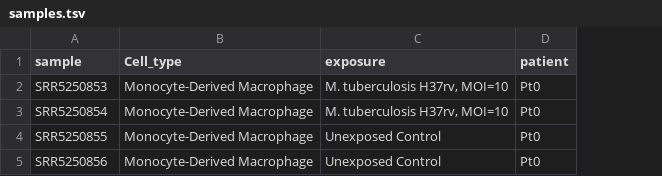
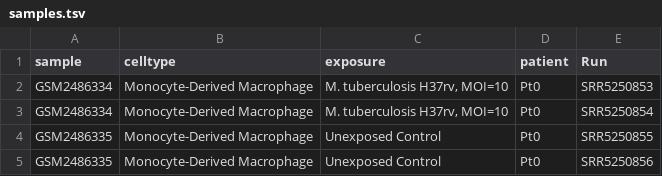
Before and after one commit to ruppinlab/CSI-Microbes-identification, a TSV file: Gierahn2017/data/samples.tsv, drawn as a sheet; the diff names each change by its address in the sheet, - before the commit and + after, or states it on an @@ line.

Commit message:
combine fastq files for the same sample

```diff
--- a/Gierahn2017/data/samples.tsv
+++ b/Gierahn2017/data/samples.tsv
+column E (Run), rows 2-5: SRR5250853 | SRR5250854 | SRR5250855 | SRR5250856
-B1: Cell_type
+B1: celltype
-A2 (sample): SRR5250853
+A2 (sample): GSM2486334
-A3 (sample): SRR5250854
+A3 (sample): GSM2486334
-A4 (sample): SRR5250855
+A4 (sample): GSM2486335
-A5 (sample): SRR5250856
+A5 (sample): GSM2486335
```
Also changed, not shown: 2 other files.
